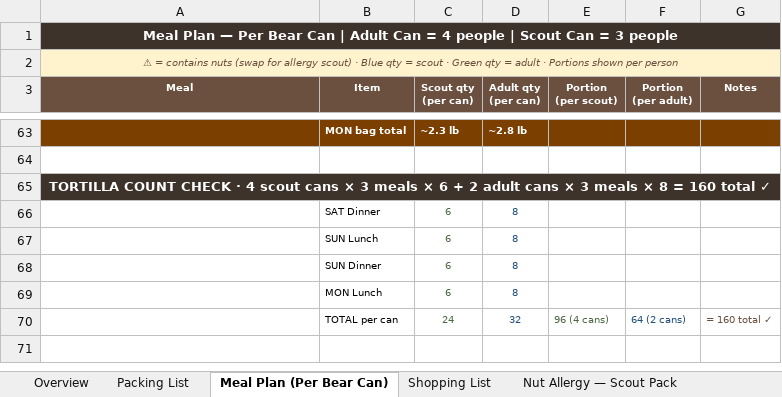
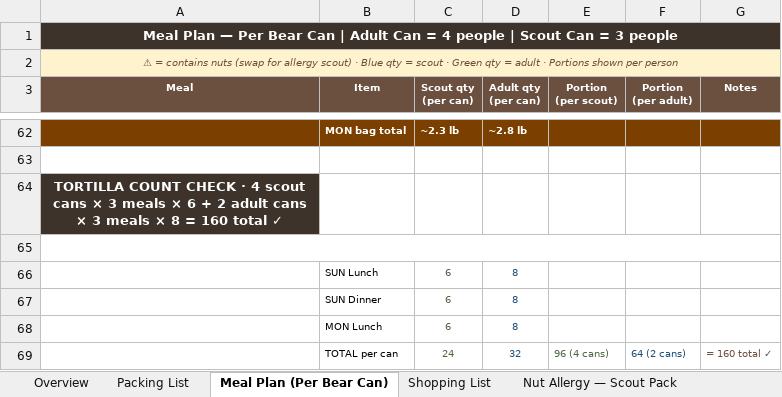
Before and after one commit to ryeruva/T222-Outings, an Excel workbook: Spring_Prep_Hike_Meal_Plan.xlsx, sheet Meal Plan (Per Bear Can), drawn as a sheet; only a part is shown, gaps mark what is left out; values as stored, in another font and other column widths than the file's, no borders; formulas without a stored value are shown as written; removed rows and columns are numbered as before the commit, all else as after; the diff covers the shown part only; the diff names each change by its address in the sheet, - before the commit and + after, or states it on an @@ line.

```diff
--- a/Spring_Prep_Hike_Meal_Plan.xlsx (sheet Meal Plan (Per Bear Can))
+++ b/Spring_Prep_Hike_Meal_Plan.xlsx (sheet Meal Plan (Per Bear Can))
-A65:G65 merged
+A65:G65 merged
-row 65:  | SAT Dinner | 6 | 8
+row 65: (empty)
```
Also changed, not shown: 4 added rows, 5 removed rows, 30 edited cells and merged cells elsewhere in this sheet, 3 other files.
